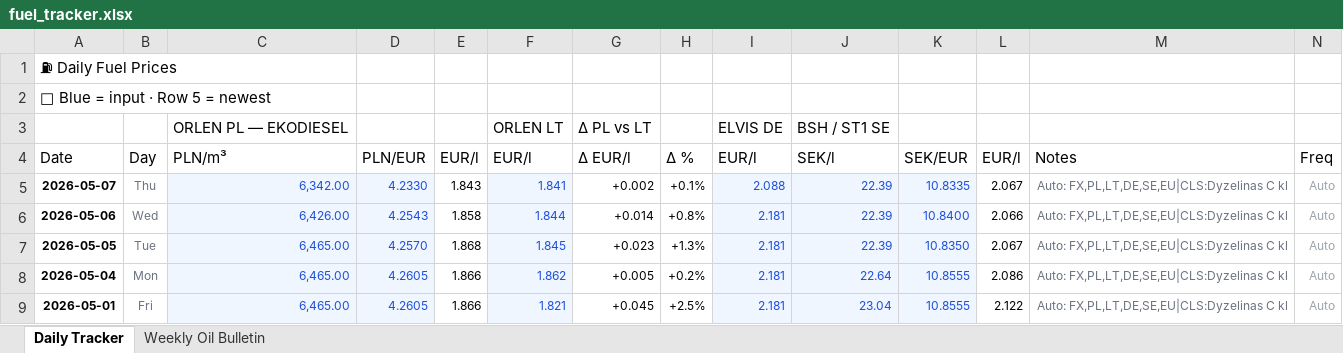
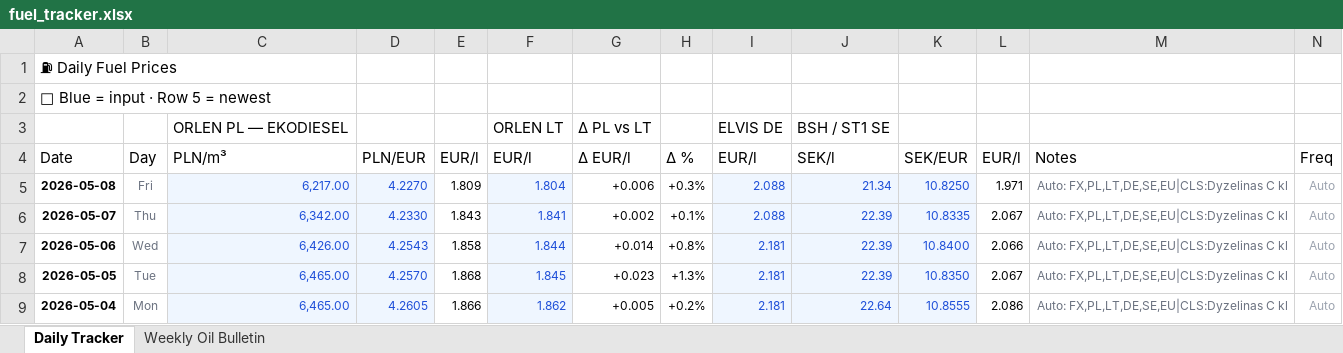
Before and after one commit to harkis123/Fuel-Tracker, an Excel workbook: fuel_tracker.xlsx, sheet Daily Tracker, drawn as a sheet; only a part is shown; the shorter side is filled out with more unchanged rows; values as stored, in another font and other column widths than the file's, no borders; the diff names each change by its address in the sheet, - before the commit and + after, or states it on an @@ line.

```diff
--- a/fuel_tracker.xlsx (sheet Daily Tracker)
+++ b/fuel_tracker.xlsx (sheet Daily Tracker)
+row 5: 2026-05-08 | Fri | 6,217.00 | 4.2270 | 1.809 | 1.804 | +0.006 | +0.3% | 2.088 | 21.34 | 10.8250 | 1.971 | Auto: FX,PL,LT,DE,SE,EU|CLS:Dyzelinas C kl | Auto
```
Also changed, not shown: 1 other file.
